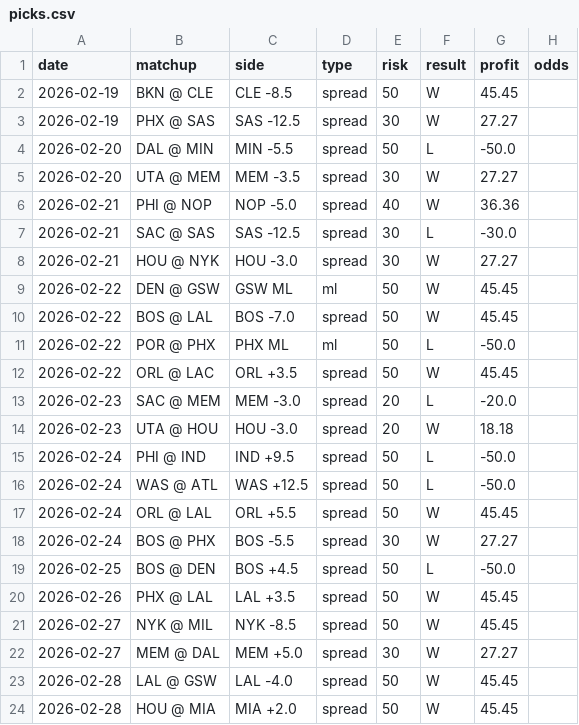
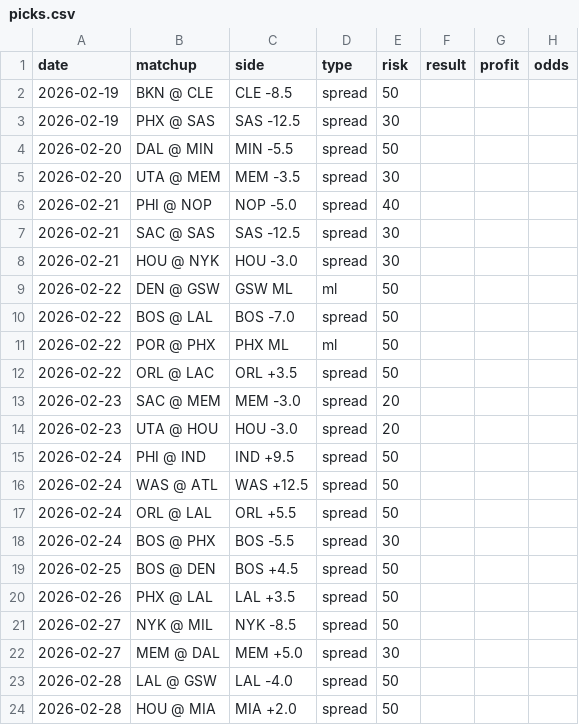
Before and after one commit to jack-more/nbasim, a CSV file: data/picks.csv, drawn as a sheet; only a part is shown; the diff covers the shown part only.

```diff
--- a/data/picks.csv
+++ b/data/picks.csv
@@ -1,24 +1,24 @@
 date,matchup,side,type,risk,result,profit,odds
-2026-02-19,BKN @ CLE,CLE -8.5,spread,50,W,45.45,
-2026-02-19,PHX @ SAS,SAS -12.5,spread,30,W,27.27,
-2026-02-20,DAL @ MIN,MIN -5.5,spread,50,L,-50.0,
-2026-02-20,UTA @ MEM,MEM -3.5,spread,30,W,27.27,
-2026-02-21,PHI @ NOP,NOP -5.0,spread,40,W,36.36,
-2026-02-21,SAC @ SAS,SAS -12.5,spread,30,L,-30.0,
-2026-02-21,HOU @ NYK,HOU -3.0,spread,30,W,27.27,
-2026-02-22,DEN @ GSW,GSW ML,ml,50,W,45.45,
-2026-02-22,BOS @ LAL,BOS -7.0,spread,50,W,45.45,
-2026-02-22,POR @ PHX,PHX ML,ml,50,L,-50.0,
-2026-02-22,ORL @ LAC,ORL +3.5,spread,50,W,45.45,
-2026-02-23,SAC @ MEM,MEM -3.0,spread,20,L,-20.0,
-2026-02-23,UTA @ HOU,HOU -3.0,spread,20,W,18.18,
-2026-02-24,PHI @ IND,IND +9.5,spread,50,L,-50.0,
-2026-02-24,WAS @ ATL,WAS +12.5,spread,50,L,-50.0,
-2026-02-24,ORL @ LAL,ORL +5.5,spread,50,W,45.45,
-2026-02-24,BOS @ PHX,BOS -5.5,spread,30,W,27.27,
-2026-02-25,BOS @ DEN,BOS +4.5,spread,50,L,-50.0,
-2026-02-26,PHX @ LAL,LAL +3.5,spread,50,W,45.45,
-2026-02-27,NYK @ MIL,NYK -8.5,spread,50,W,45.45,
-2026-02-27,MEM @ DAL,MEM +5.0,spread,30,W,27.27,
-2026-02-28,LAL @ GSW,LAL -4.0,spread,50,W,45.45,
-2026-02-28,HOU @ MIA,MIA +2.0,spread,50,W,45.45,
+2026-02-19,BKN @ CLE,CLE -8.5,spread,50,,,
+2026-02-19,PHX @ SAS,SAS -12.5,spread,30,,,
+2026-02-20,DAL @ MIN,MIN -5.5,spread,50,,,
+2026-02-20,UTA @ MEM,MEM -3.5,spread,30,,,
+2026-02-21,PHI @ NOP,NOP -5.0,spread,40,,,
+2026-02-21,SAC @ SAS,SAS -12.5,spread,30,,,
+2026-02-21,HOU @ NYK,HOU -3.0,spread,30,,,
+2026-02-22,DEN @ GSW,GSW ML,ml,50,,,
+2026-02-22,BOS @ LAL,BOS -7.0,spread,50,,,
+2026-02-22,POR @ PHX,PHX ML,ml,50,,,
+2026-02-22,ORL @ LAC,ORL +3.5,spread,50,,,
+2026-02-23,SAC @ MEM,MEM -3.0,spread,20,,,
+2026-02-23,UTA @ HOU,HOU -3.0,spread,20,,,
+2026-02-24,PHI @ IND,IND +9.5,spread,50,,,
+2026-02-24,WAS @ ATL,WAS +12.5,spread,50,,,
+2026-02-24,ORL @ LAL,ORL +5.5,spread,50,,,
+2026-02-24,BOS @ PHX,BOS -5.5,spread,30,,,
+2026-02-25,BOS @ DEN,BOS +4.5,spread,50,,,
+2026-02-26,PHX @ LAL,LAL +3.5,spread,50,,,
+2026-02-27,NYK @ MIL,NYK -8.5,spread,50,,,
+2026-02-27,MEM @ DAL,MEM +5.0,spread,30,,,
+2026-02-28,LAL @ GSW,LAL -4.0,spread,50,,,
+2026-02-28,HOU @ MIA,MIA +2.0,spread,50,,,
```
Also changed, not shown: 52 edited cells elsewhere in this file, 1 other file.
